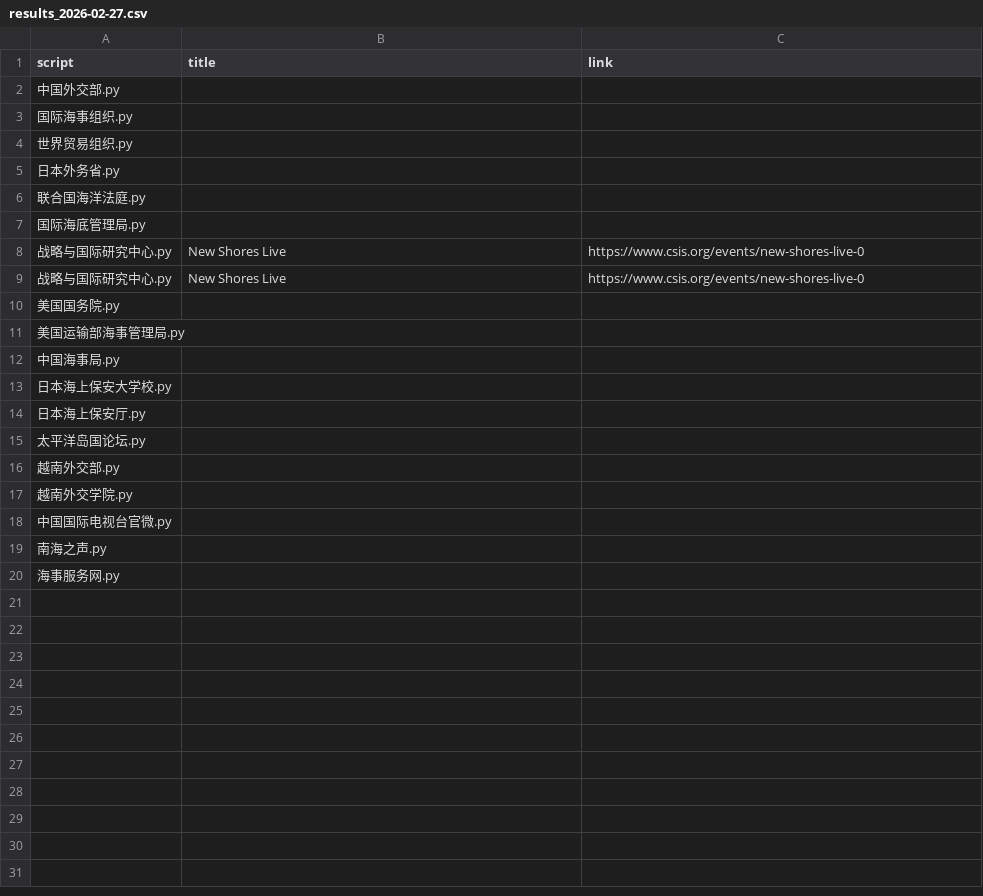
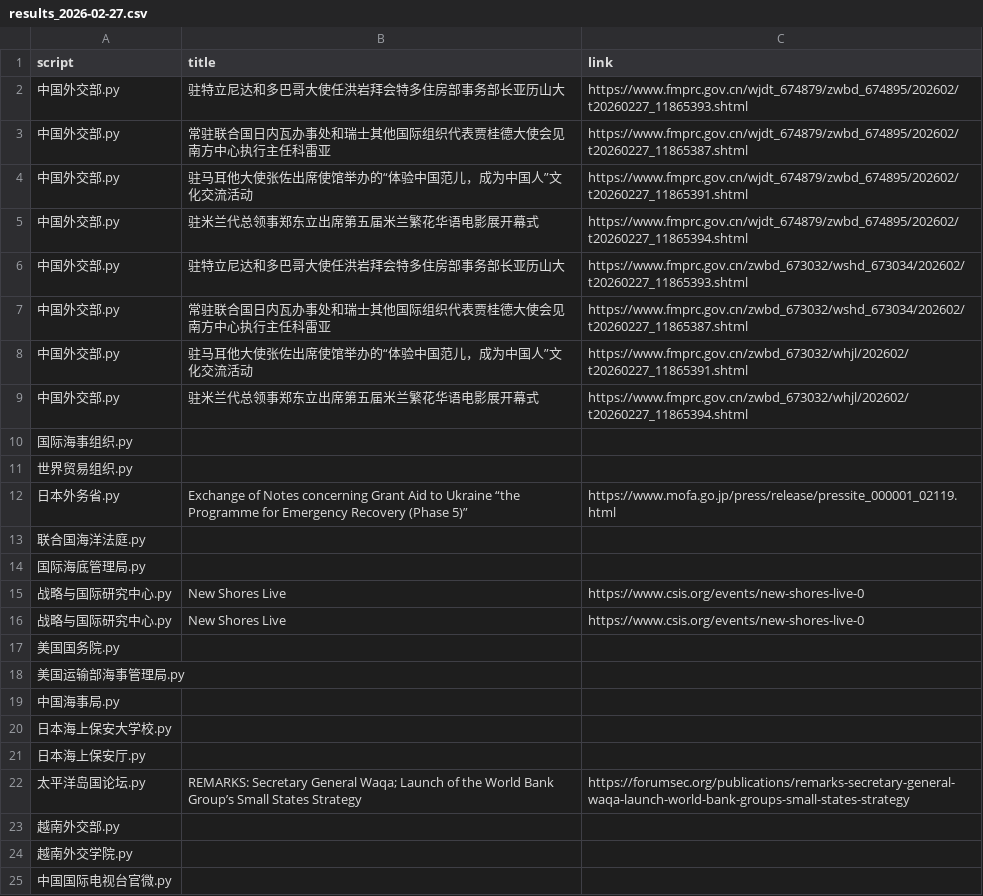
Before and after one commit to KACSH9/---, a CSV file: results_2026-02-27.csv, drawn as a sheet; only a part is shown; the shorter side is filled out with more unchanged rows.

```diff
--- a/results_2026-02-27.csv
+++ b/results_2026-02-27.csv
@@ -1,6 +1,13 @@
 script,title,link
-中国外交部.py,,
+中国外交部.py,驻特立尼达和多巴哥大使任洪岩拜会特多住房部事务部长亚历山大,https://www.fmprc.gov.cn/wjdt_674879/zwbd_674895/202602/t20260227_11865393.shtml
+中国外交部.py,常驻联合国日内瓦办事处和瑞士其他国际组织代表贾桂德大使会见南方中心执行主任科雷亚,https://www.fmprc.gov.cn/wjdt_674879/zwbd_674895/202602/t20260227_11865387.shtml
+中国外交部.py,驻马耳他大使张佐出席使馆举办的“体验中国范儿，成为中国人”文化交流活动,https://www.fmprc.gov.cn/wjdt_674879/zwbd_674895/202602/t20260227_11865391.shtml
+中国外交部.py,驻米兰代总领事郑东立出席第五届米兰繁花华语电影展开幕式,https://www.fmprc.gov.cn/wjdt_674879/zwbd_674895/202602/t20260227_11865394.shtml
+中国外交部.py,驻特立尼达和多巴哥大使任洪岩拜会特多住房部事务部长亚历山大,https://www.fmprc.gov.cn/zwbd_673032/wshd_673034/202602/t20260227_11865393.shtml
+中国外交部.py,常驻联合国日内瓦办事处和瑞士其他国际组织代表贾桂德大使会见南方中心执行主任科雷亚,https://www.fmprc.gov.cn/zwbd_673032/wshd_673034/202602/t20260227_11865387.shtml
+中国外交部.py,驻马耳他大使张佐出席使馆举办的“体验中国范儿，成为中国人”文化交流活动,https://www.fmprc.gov.cn/zwbd_673032/whjl/202602/t20260227_11865391.shtml
+中国外交部.py,驻米兰代总领事郑东立出席第五届米兰繁花华语电影展开幕式,https://www.fmprc.gov.cn/zwbd_673032/whjl/202602/t20260227_11865394.shtml
 国际海事组织.py,,
 世界贸易组织.py,,
-日本外务省.py,,
+日本外务省.py,Exchange of Notes concerning Grant Aid to Ukraine “the Programme for Emergency Recovery (Phase 5)”,https://www.mofa.go.jp/press/release/pressite_000001_02119.html
 联合国海洋法庭.py,,
@@ -14,3 +21,3 @@ script,title,link
 日本海上保安厅.py,,
-太平洋岛国论坛.py,,
+太平洋岛国论坛.py,REMARKS: Secretary General Waqa; Launch of the World Bank Group’s Small States Strategy,https://forumsec.org/publications/remarks-secretary-general-waqa-launch-world-bank-groups-small-states-strategy
 越南外交部.py,,
```
